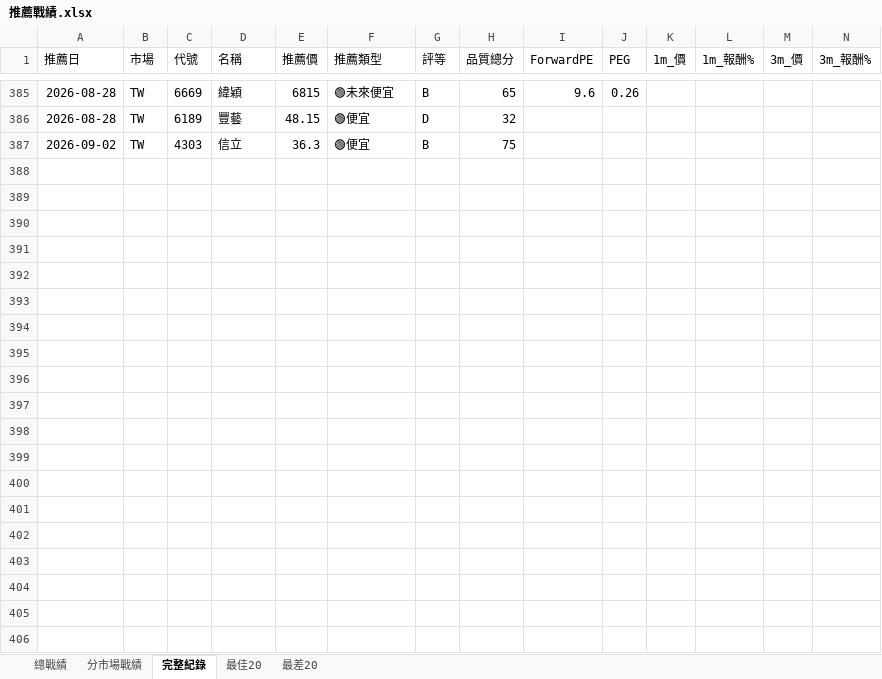
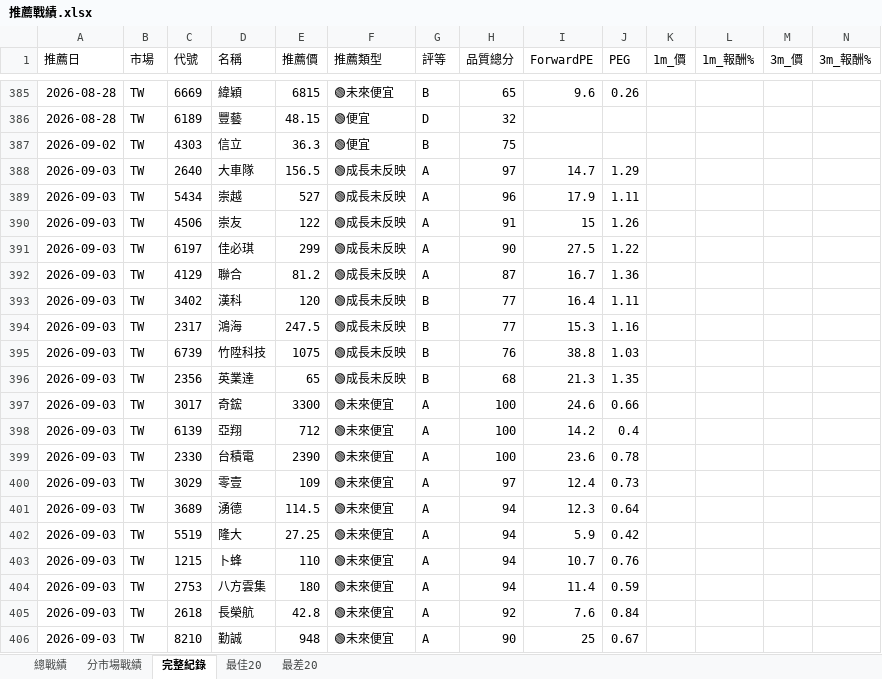
Before and after one commit to delphichi/big, an Excel workbook: data/推薦戰績.xlsx, sheet 完整紀錄, drawn as a sheet; only a part is shown, gaps mark what is left out; values as stored, in another font and other column widths than the file's, no borders; rows hold the shown columns only; the diff covers the shown part only; the diff names each change by its address in the sheet, - before the commit and + after, or states it on an @@ line.

```diff
--- a/data/推薦戰績.xlsx (sheet 完整紀錄)
+++ b/data/推薦戰績.xlsx (sheet 完整紀錄)
+row 388: 2026-09-03 | TW | 2640 | 大車隊 | 156.5 | 🟢成長未反映 | A | 97 | 14.7 | 1.29
+row 389: 2026-09-03 | TW | 5434 | 崇越 | 527 | 🟢成長未反映 | A | 96 | 17.9 | 1.11
+row 390: 2026-09-03 | TW | 4506 | 崇友 | 122 | 🟢成長未反映 | A | 91 | 15 | 1.26
+row 391: 2026-09-03 | TW | 6197 | 佳必琪 | 299 | 🟢成長未反映 | A | 90 | 27.5 | 1.22
+row 392: 2026-09-03 | TW | 4129 | 聯合 | 81.2 | 🟢成長未反映 | A | 87 | 16.7 | 1.36
+row 393: 2026-09-03 | TW | 3402 | 漢科 | 120 | 🟢成長未反映 | B | 77 | 16.4 | 1.11
+row 394: 2026-09-03 | TW | 2317 | 鴻海 | 247.5 | 🟢成長未反映 | B | 77 | 15.3 | 1.16
+row 395: 2026-09-03 | TW | 6739 | 竹陞科技 | 1075 | 🟢成長未反映 | B | 76 | 38.8 | 1.03
+row 396: 2026-09-03 | TW | 2356 | 英業達 | 65 | 🟢成長未反映 | B | 68 | 21.3 | 1.35
+row 397: 2026-09-03 | TW | 3017 | 奇鋐 | 3300 | 🟢未來便宜 | A | 100 | 24.6 | 0.66
+row 398: 2026-09-03 | TW | 6139 | 亞翔 | 712 | 🟢未來便宜 | A | 100 | 14.2 | 0.4
+row 399: 2026-09-03 | TW | 2330 | 台積電 | 2390 | 🟢未來便宜 | A | 100 | 23.6 | 0.78
+row 400: 2026-09-03 | TW | 3029 | 零壹 | 109 | 🟢未來便宜 | A | 97 | 12.4 | 0.73
+row 401: 2026-09-03 | TW | 3689 | 湧德 | 114.5 | 🟢未來便宜 | A | 94 | 12.3 | 0.64
+row 402: 2026-09-03 | TW | 5519 | 隆大 | 27.25 | 🟢未來便宜 | A | 94 | 5.9 | 0.42
+row 403: 2026-09-03 | TW | 1215 | 卜蜂 | 110 | 🟢未來便宜 | A | 94 | 10.7 | 0.76
+row 404: 2026-09-03 | TW | 2753 | 八方雲集 | 180 | 🟢未來便宜 | A | 94 | 11.4 | 0.59
+row 405: 2026-09-03 | TW | 2618 | 長榮航 | 42.8 | 🟢未來便宜 | A | 92 | 7.6 | 0.84
+row 406: 2026-09-03 | TW | 8210 | 勤誠 | 948 | 🟢未來便宜 | A | 90 | 25 | 0.67
```
Also changed, not shown: 15 added rows elsewhere in this sheet, data/台股PE監看表.xlsx, 1 other file.
